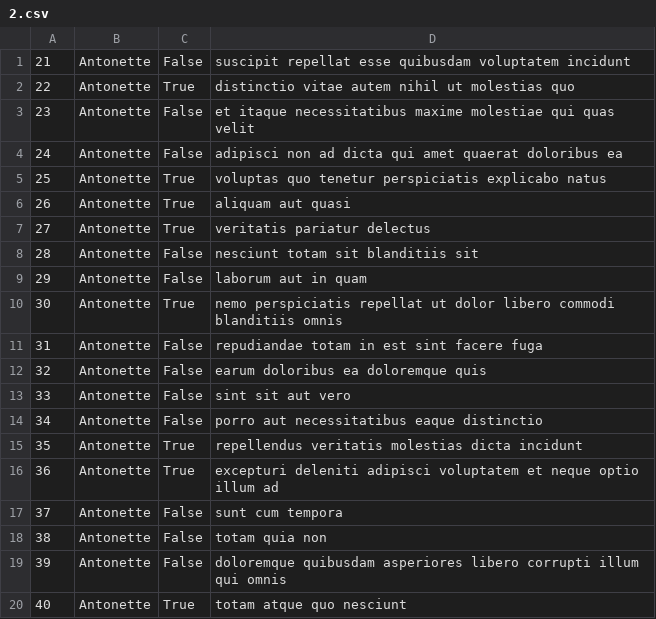
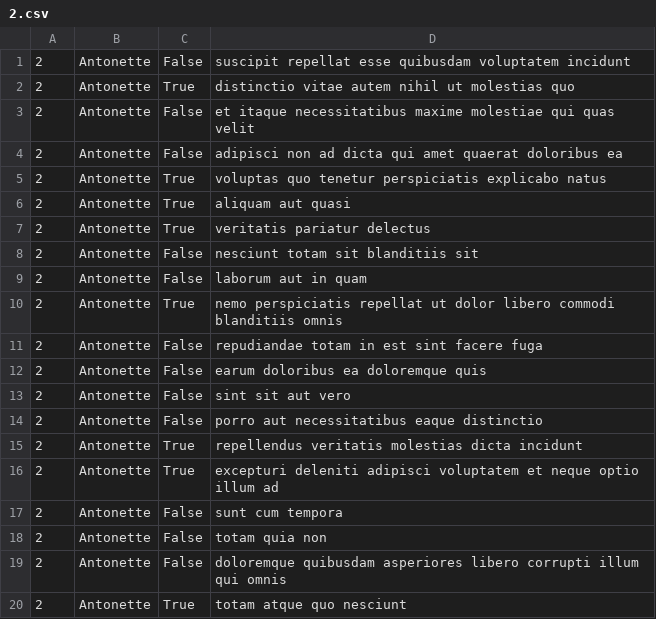
Before and after one commit to Bese3/alx-system_engineering-devops, a CSV file: 0x15-api/2.csv, drawn as a sheet.

```diff
--- a/0x15-api/2.csv
+++ b/0x15-api/2.csv
@@ -1,20 +1,20 @@
-21,Antonette,False,suscipit repellat esse quibusdam voluptatem incidunt
-22,Antonette,True,distinctio vitae autem nihil ut molestias quo
-23,Antonette,False,et itaque necessitatibus maxime molestiae qui quas velit
-24,Antonette,False,adipisci non ad dicta qui amet quaerat doloribus ea
-25,Antonette,True,voluptas quo tenetur perspiciatis explicabo natus
-26,Antonette,True,aliquam aut quasi
-27,Antonette,True,veritatis pariatur delectus
-28,Antonette,False,nesciunt totam sit blanditiis sit
-29,Antonette,False,laborum aut in quam
-30,Antonette,True,nemo perspiciatis repellat ut dolor libero commodi blanditiis omnis
-31,Antonette,False,repudiandae totam in est sint facere fuga
-32,Antonette,False,earum doloribus ea doloremque quis
-33,Antonette,False,sint sit aut vero
-34,Antonette,False,porro aut necessitatibus eaque distinctio
-35,Antonette,True,repellendus veritatis molestias dicta incidunt
-36,Antonette,True,excepturi deleniti adipisci voluptatem et neque optio illum ad
-37,Antonette,False,sunt cum tempora
-38,Antonette,False,totam quia non
-39,Antonette,False,doloremque quibusdam asperiores libero corrupti illum qui omnis
-40,Antonette,True,totam atque quo nesciunt
+2,Antonette,False,suscipit repellat esse quibusdam voluptatem incidunt
+2,Antonette,True,distinctio vitae autem nihil ut molestias quo
+2,Antonette,False,et itaque necessitatibus maxime molestiae qui quas velit
+2,Antonette,False,adipisci non ad dicta qui amet quaerat doloribus ea
+2,Antonette,True,voluptas quo tenetur perspiciatis explicabo natus
+2,Antonette,True,aliquam aut quasi
+2,Antonette,True,veritatis pariatur delectus
+2,Antonette,False,nesciunt totam sit blanditiis sit
+2,Antonette,False,laborum aut in quam
+2,Antonette,True,nemo perspiciatis repellat ut dolor libero commodi blanditiis omnis
+2,Antonette,False,repudiandae totam in est sint facere fuga
+2,Antonette,False,earum doloribus ea doloremque quis
+2,Antonette,False,sint sit aut vero
+2,Antonette,False,porro aut necessitatibus eaque distinctio
+2,Antonette,True,repellendus veritatis molestias dicta incidunt
+2,Antonette,True,excepturi deleniti adipisci voluptatem et neque optio illum ad
+2,Antonette,False,sunt cum tempora
+2,Antonette,False,totam quia non
+2,Antonette,False,doloremque quibusdam asperiores libero corrupti illum qui omnis
+2,Antonette,True,totam atque quo nesciunt
```
Also changed, not shown: 1 other file.
